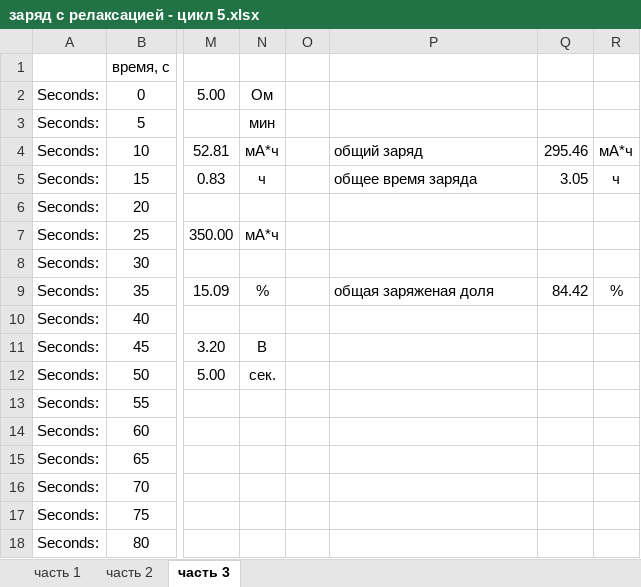
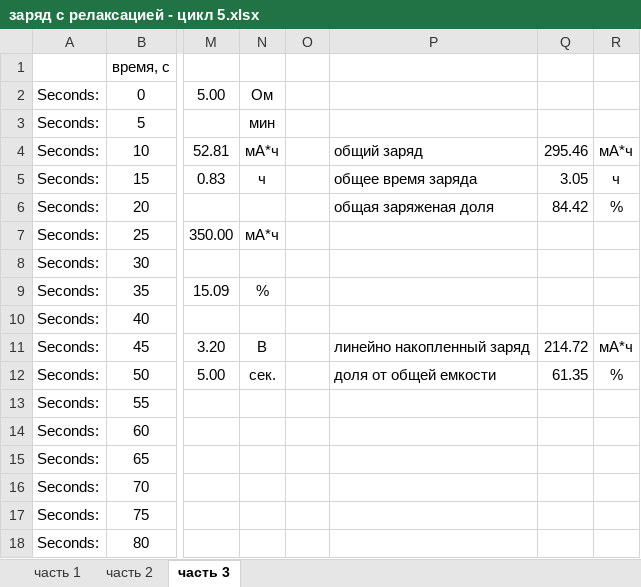
Before and after one commit to el-nikitos/mag, an Excel workbook: тест зарядки аккумулятора/заряд с релаксацией - цикл 5.xlsx, sheet часть 3, drawn as a sheet; only a part is shown, gaps mark what is left out; values as stored, in another font and other column widths than the file's, no borders; charts and pictures not drawn; the diff names each change by its address in the sheet, - before the commit and + after, or states it on an @@ line.

```diff
--- a/тест зарядки аккумулятора/заряд с релаксацией - цикл 5.xlsx (sheet часть 3)
+++ b/тест зарядки аккумулятора/заряд с релаксацией - цикл 5.xlsx (sheet часть 3)
-P6: (empty)
+P6: общая заряженая доля
-Q6: (empty)
+Q6: 84.42
-R6: (empty)
+R6: %
-P9: общая заряженая доля
+P9: (empty)
-Q9: 84.42
+Q9: (empty)
-R9: %
+R9: (empty)
-P11: (empty)
+P11: линейно накопленный заряд
-Q11: (empty)
+Q11: 214.72
-R11: (empty)
+R11: мА*ч
-P12: (empty)
+P12: доля от общей емкости
-Q12: (empty)
+Q12: 61.35
-R12: (empty)
+R12: %
```
Also changed, not shown: sheet часть 1, charts or pictures, 10 other files.
